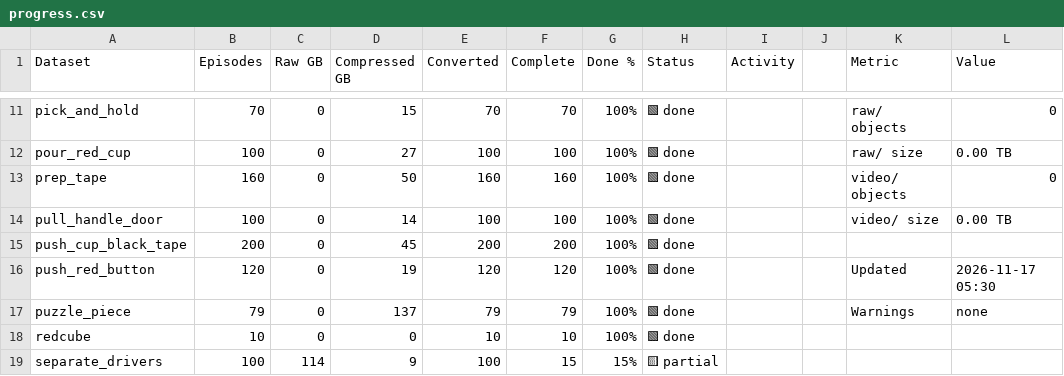
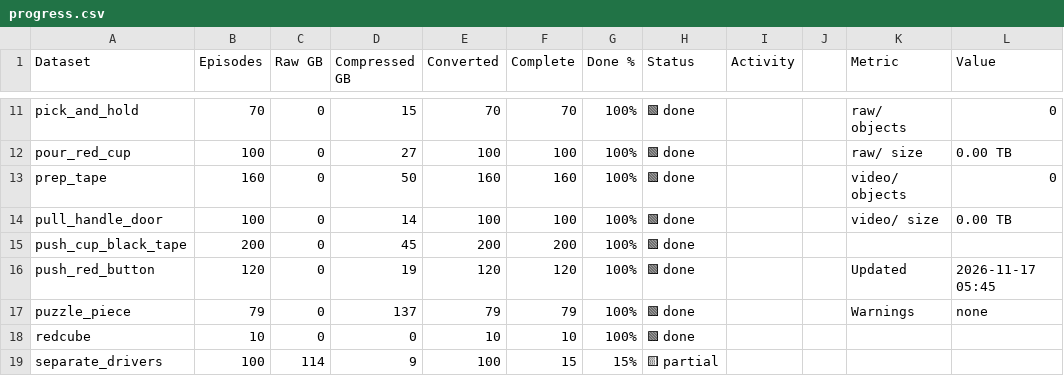
Before and after one commit to shantanuparab-tr/mcap-conversion-progress, a CSV file: progress.csv, drawn as a sheet; only a part is shown, gaps mark what is left out.

Commit message:
progress 2026-11-17T05:45

```diff
--- a/progress.csv
+++ b/progress.csv
@@ -15,3 +15,3 @@ pull_handle_door,100,0,14,100,100,100%,🟩 done,,,video/ size,0.00 TB
 push_cup_black_tape,200,0,45,200,200,100%,🟩 done,,,,
-push_red_button,120,0,19,120,120,100%,🟩 done,,,Updated,2026-11-17 05:30
+push_red_button,120,0,19,120,120,100%,🟩 done,,,Updated,2026-11-17 05:45
 puzzle_piece,79,0,137,79,79,100%,🟩 done,,,Warnings,none
```
